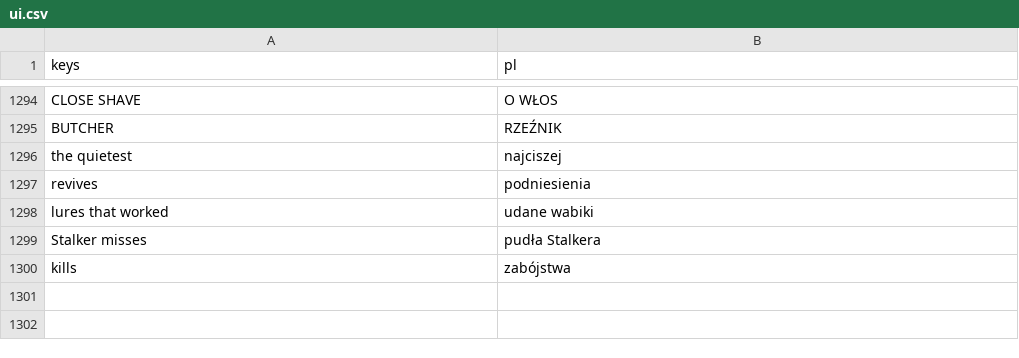
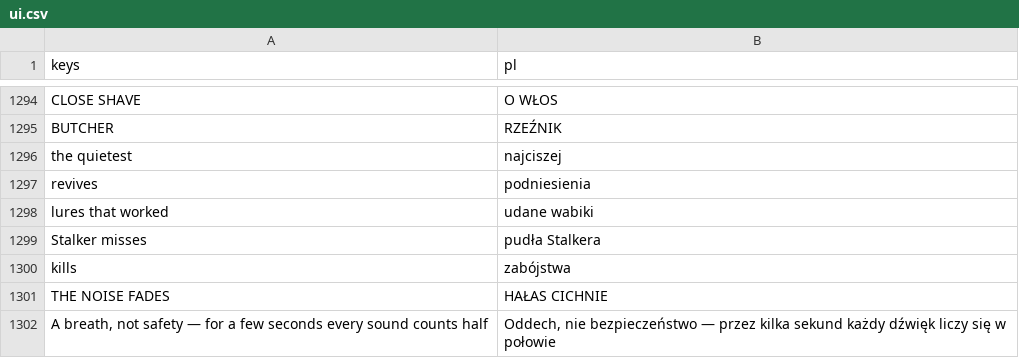
Before and after one commit to ssiwm/gameon, a CSV file: prototype/translations/ui.csv, drawn as a sheet; only a part is shown, gaps mark what is left out; the diff names each change by its address in the sheet, - before the commit and + after, or states it on an @@ line.

```diff
--- a/prototype/translations/ui.csv
+++ b/prototype/translations/ui.csv
+row 1301: THE NOISE FADES | HAŁAS CICHNIE
+row 1302: A breath, not safety — for a few seconds every sound counts half | Oddech, nie bezpieczeństwo — przez kilka sekund każdy dźwięk liczy się w połowie
```
Also changed, not shown: 27 other files.
